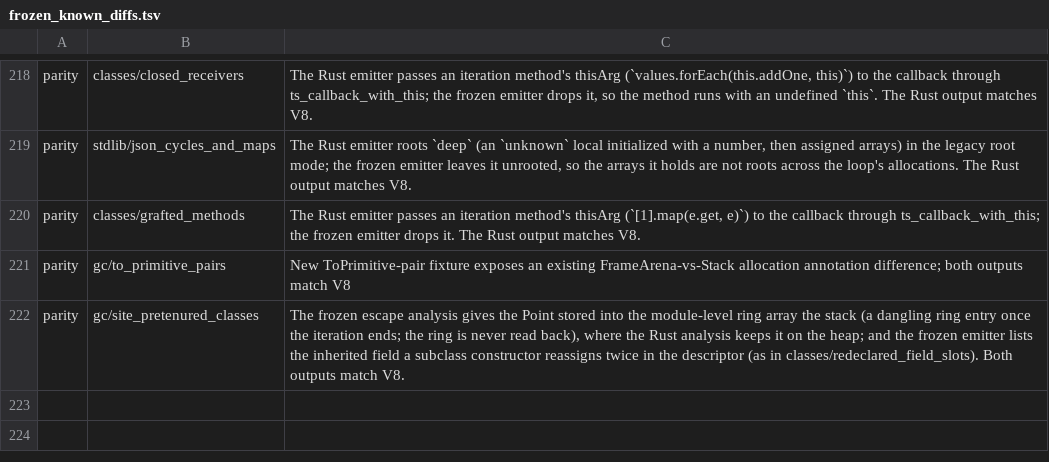
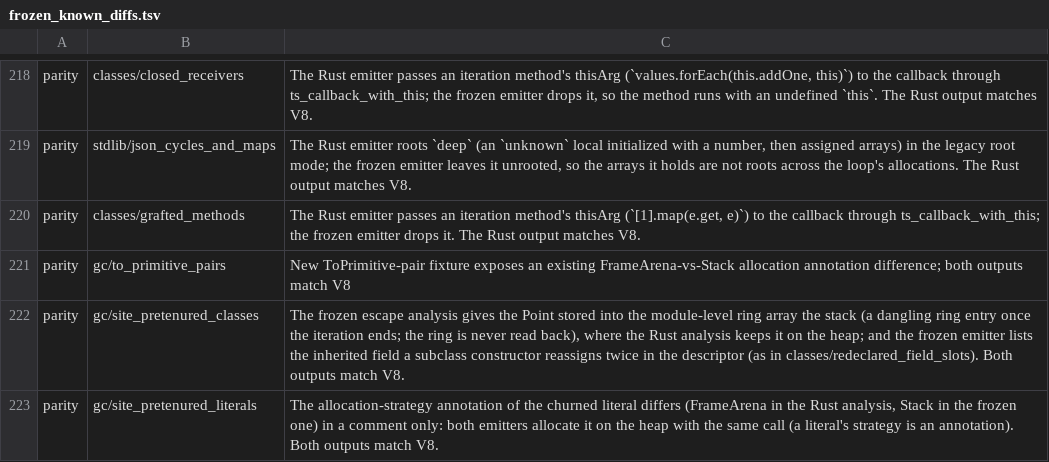
Before and after one commit to kazhiramatsu/garnet, a TSV file: scripts/frozen_known_diffs.tsv, drawn as a sheet; only a part is shown, gaps mark what is left out.

```diff
--- a/scripts/frozen_known_diffs.tsv
+++ b/scripts/frozen_known_diffs.tsv
@@ -222 +222,2 @@ parity	gc/to_primitive_pairs	New ToPrimitive-pair fixture exposes an existing Fr
 parity	gc/site_pretenured_classes	The frozen escape analysis gives the Point stored into the module-level ring array the stack (a dangling ring entry once the iteration ends; the ring is never read back), where the Rust analysis keeps it on the heap; and the frozen emitter lists the inherited field a subclass constructor reassigns twice in the descriptor (as in classes/redeclared_field_slots). Both outputs match V8.
+parity	gc/site_pretenured_literals	The allocation-strategy annotation of the churned literal differs (FrameArena in the Rust analysis, Stack in the frozen one) in a comment only: both emitters allocate it on the heap with the same call (a literal's strategy is an annotation). Both outputs match V8.
```
Also changed, not shown: 8 other files.
